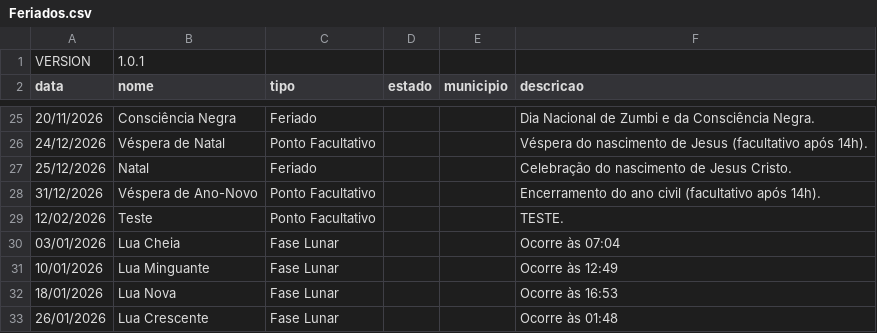
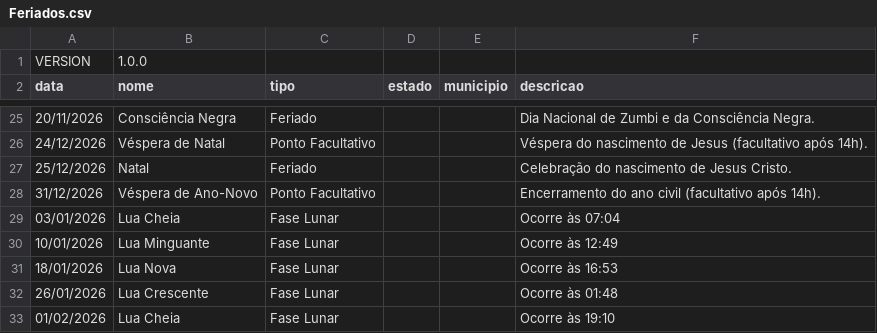
Before and after one commit to rnanalista-max/Feriados, a CSV file: Feriados.csv, drawn as a sheet; only a part is shown, gaps mark what is left out; the shorter side is filled out with more unchanged rows.

Commit message:
Update Feriados.csv

```diff
--- a/Feriados.csv
+++ b/Feriados.csv
@@ -1,2 +1,2 @@
-VERSION,1.0.1
+VERSION,1.0.0
 data,nome,tipo,estado,municipio,descricao
@@ -28,3 +28,2 @@ data,nome,tipo,estado,municipio,descricao
 31/12/2026,Véspera de Ano-Novo,Ponto Facultativo,,,Encerramento do ano civil (facultativo após 14h).
-12/02/2026,Teste,Ponto Facultativo,,,TESTE.
 03/01/2026,Lua Cheia,Fase Lunar,,,Ocorre às 07:04
```
